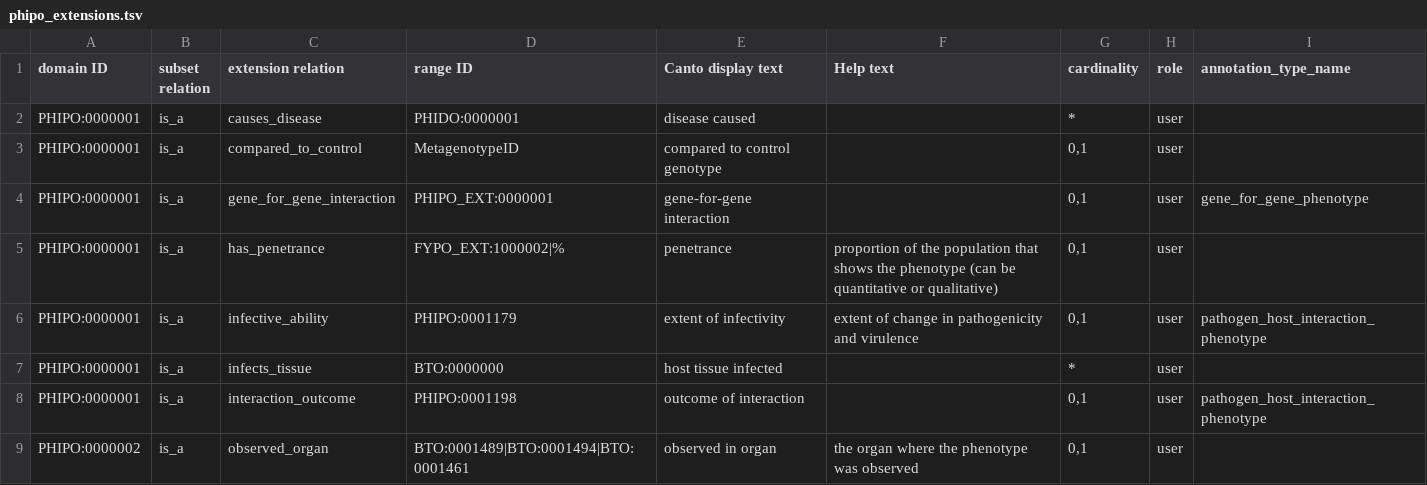
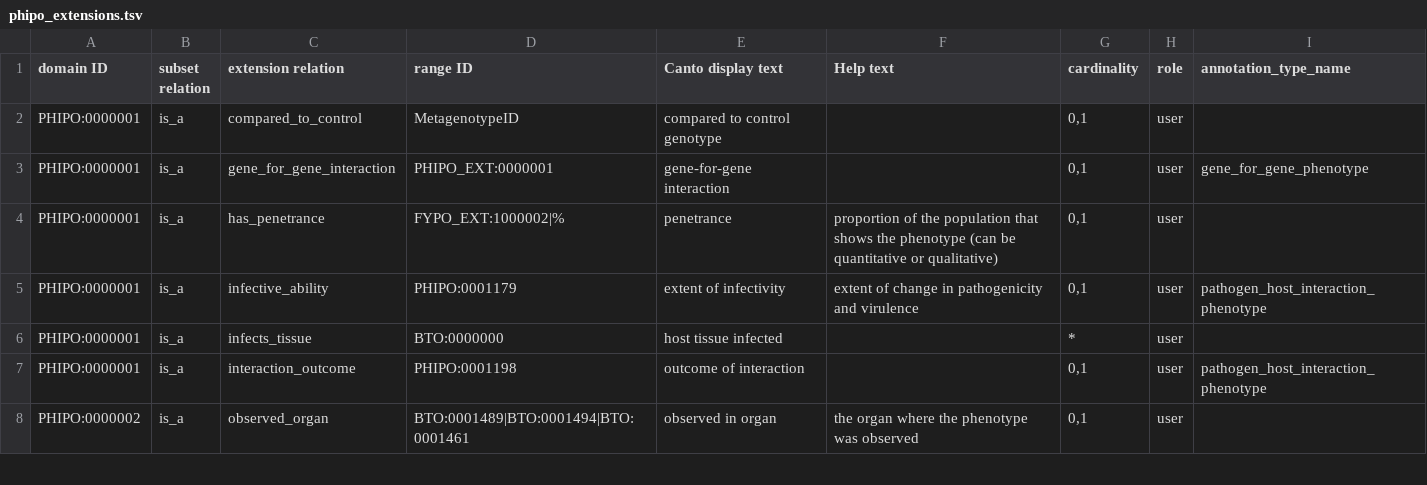
Before and after one commit to PHI-base/canto-config, a TSV file: annotation_extension/phipo_extensions.tsv, drawn as a sheet; only a part is shown.

Commit message:
Remove causes_disease extension
To be replaced by new disease annotation type

```diff
--- a/annotation_extension/phipo_extensions.tsv
+++ b/annotation_extension/phipo_extensions.tsv
@@ -1,3 +1,2 @@
 domain ID	subset relation	extension relation	range ID	Canto display text	Help text	cardinality	role	annotation_type_name
-PHIPO:0000001	is_a	causes_disease	PHIDO:0000001	disease caused		*	user	
 PHIPO:0000001	is_a	compared_to_control	MetagenotypeID	compared to control genotype		0,1	user	
```
